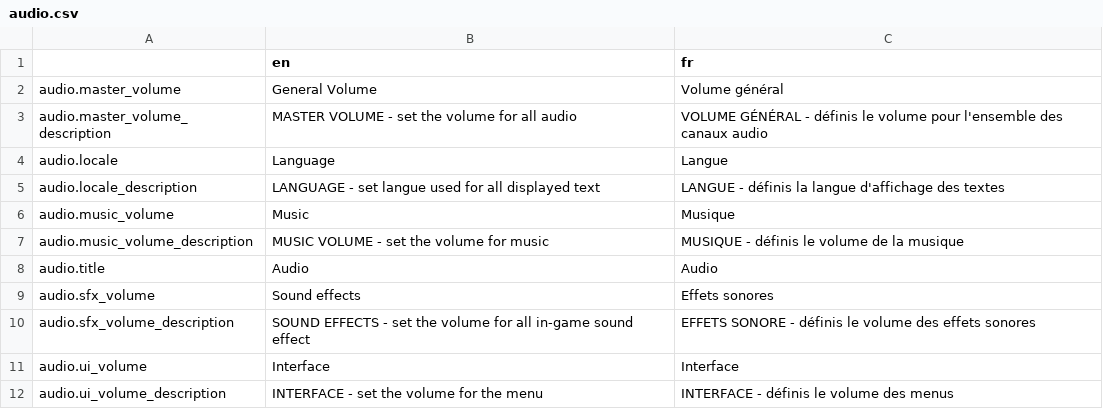
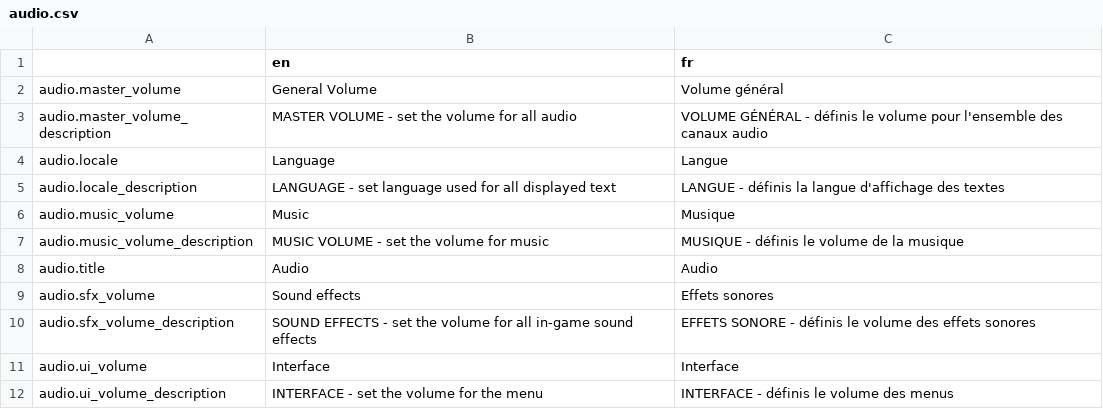
Before and after one commit to Levrault/margot-beatrice-adventure, a CSV file: i18n/audio.csv, drawn as a sheet.

```diff
--- a/i18n/audio.csv
+++ b/i18n/audio.csv
@@ -4,3 +4,3 @@ audio.master_volume_description,"MASTER VOLUME - set the volume for all audio","
 audio.locale,"Language","Langue"
-audio.locale_description,"LANGUAGE - set langue used for all displayed text","LANGUE - définis la langue d'affichage des textes"
+audio.locale_description,"LANGUAGE - set language used for all displayed text","LANGUE - définis la langue d'affichage des textes"
 audio.music_volume,"Music","Musique"
@@ -9,3 +9,3 @@ audio.title,"Audio","Audio"
 audio.sfx_volume,"Sound effects","Effets sonores"
-audio.sfx_volume_description,"SOUND EFFECTS - set the volume for all in-game sound effect","EFFETS SONORE - définis le volume des effets sonores"
+audio.sfx_volume_description,"SOUND EFFECTS - set the volume for all in-game sound effects","EFFETS SONORE - définis le volume des effets sonores"
 audio.ui_volume,"Interface","Interface"
```
Also changed, not shown: i18n/accessibility.csv, i18n/display.csv, 2 other files.
